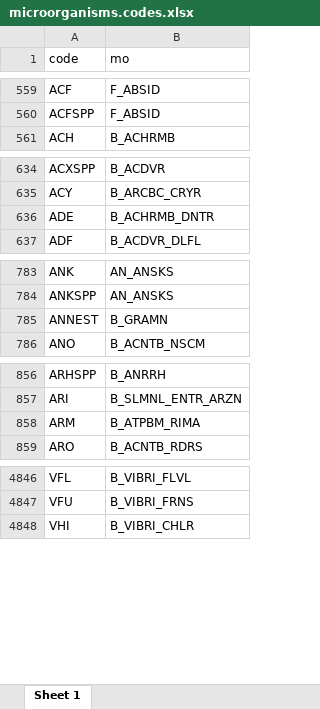
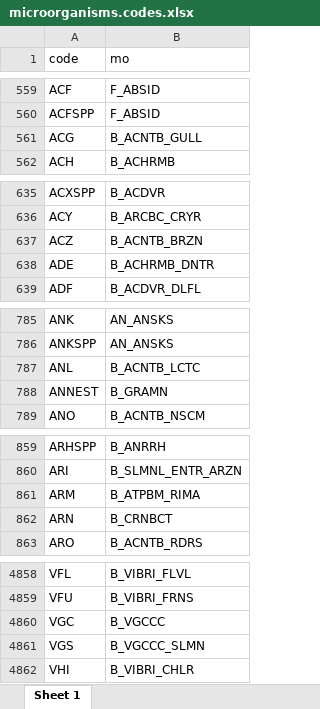
Before and after one commit to msberends/AMR, an Excel workbook: data-raw/microorganisms.codes.xlsx, sheet Sheet 1, drawn as a sheet; only a part is shown, gaps mark what is left out; values as stored, in another font and other column widths than the file's, no borders; the diff covers the shown part only; the diff names each change by its address in the sheet, - before the commit and + after, or states it on an @@ line.

```diff
--- a/data-raw/microorganisms.codes.xlsx (sheet Sheet 1)
+++ b/data-raw/microorganisms.codes.xlsx (sheet Sheet 1)
+row 561: ACG | B_ACNTB_GULL
+row 637: ACZ | B_ACNTB_BRZN
+row 787: ANL | B_ACNTB_LCTC
+row 862: ARN | B_CRNBCT
+row 4860: VGC | B_VGCCC
+row 4861: VGS | B_VGCCC_SLMN
```
Also changed, not shown: 8 added rows and 7 edited cells elsewhere in this sheet, data-raw/antibiotics.xlsx, 55 other files.
